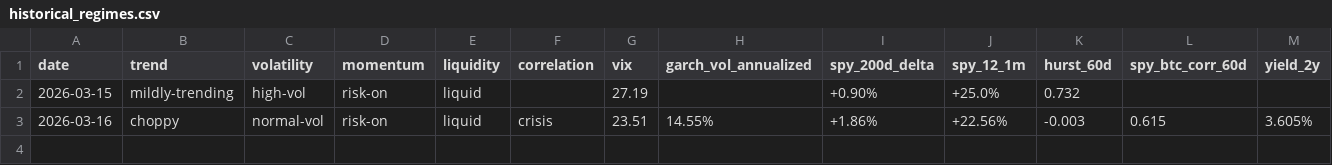
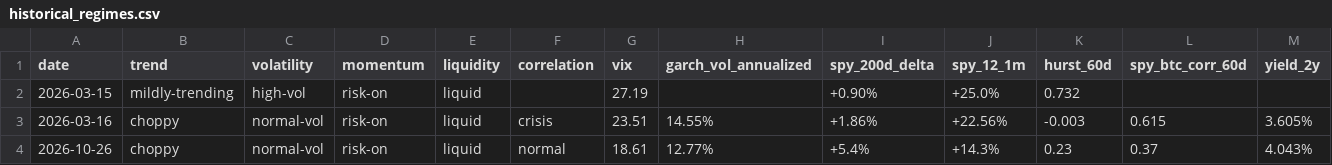
Before and after one commit to marcohwlam/quant-zero, a CSV file: research/regimes/historical_regimes.csv, drawn as a sheet; only a part is shown; rows hold the shown columns only; the diff names each change by its address in the sheet, - before the commit and + after, or states it on an @@ line.

```diff
--- a/research/regimes/historical_regimes.csv
+++ b/research/regimes/historical_regimes.csv
+row 4: 2026-10-26 | choppy | normal-vol | risk-on | liquid | normal | 18.61 | 12.77% | +5.4% | +14.3% | 0.23 | 0.37 | 4.043%
```
Also changed, not shown: 1 other file.
